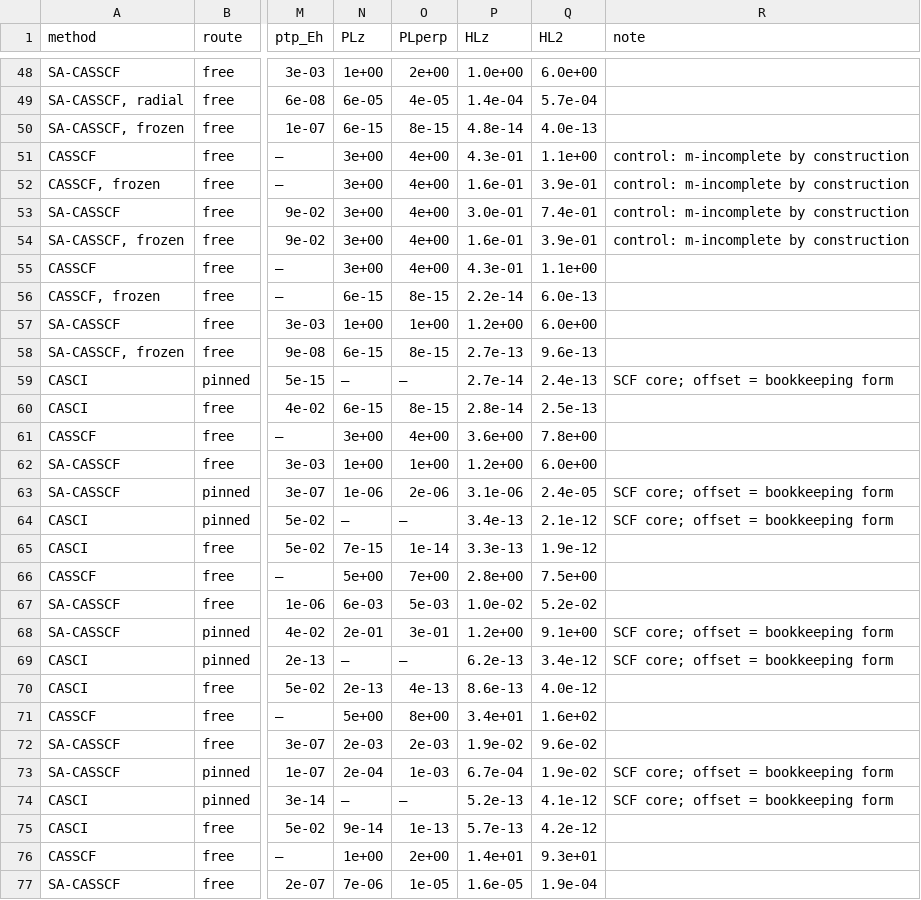
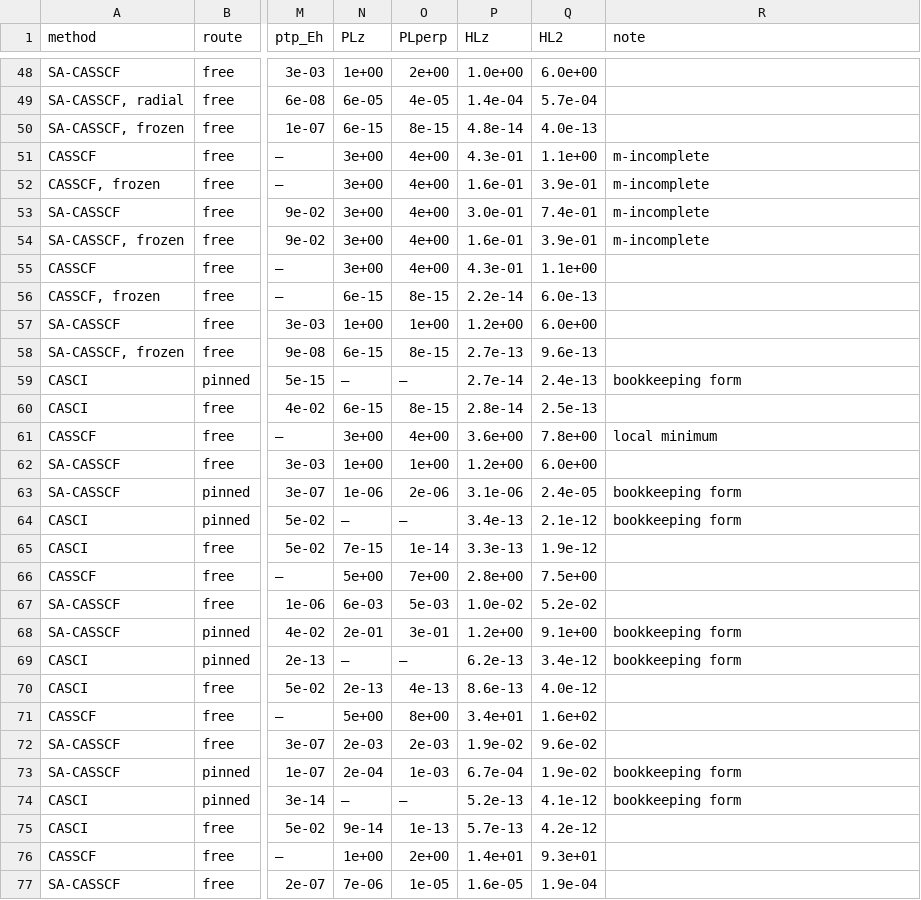
Before and after one commit to KashpurovichYuri/AtomPy, a CSV file: elements/Ti/TABLE.csv, drawn as a sheet; only a part is shown, gaps mark what is left out; the diff covers the shown part only; the diff names each change by its address in the sheet, - before the commit and + after, or states it on an @@ line.

Commit message:
the review round 3 (the user's brevity rules + two derived verdicts): Sc's preamble emptied (the review-stage/starts/verdicts paragraphs deleted -- README owns the general, the table owns the readings); every note trimmed to 1-3 words ('m-incomplete', 'bookkeeping form'); THE LOCAL-MINIMUM NOTE: a FREE single-root CASSCF above its span's SA ground root (same span, sector, det count; 1 mEh cross-core guard) is a converged LOCAL minimum by the variational argument -- the renderer derives it per table (_sa_floor) and flags it; constrained rows (frozen/radial) are exempt (legitimately above the SA ground); it fires on exactly Sc's lane row (-7.4 vs -13.3, the row the user asked about), Ti's same lane class (-5.8 vs -10.1), and U14e's two MOC-start rows (above their SA grounds, consistent with the MOC-SA stall).  THE NO-OPTIMIZER pol CACHE repaired: the four pol cells were old-wave 2-determinant solves (the free one 0.5 Eh sub-basal) -- refreshed --fresh, the live construction delivers the proper 90-det windows (the free NO row = the incumbent's free basin to 5 decimals). Pin: the derived note (above/below, constrained exempt)

```diff
--- a/elements/Ti/TABLE.csv
+++ b/elements/Ti/TABLE.csv
-R51:R54 (note): control: m-incomplete by construction
+R51:R54 (note): m-incomplete
-R59 (note): SCF core; offset = bookkeeping form
+R59 (note): bookkeeping form
-R61 (note): (empty)
+R61 (note): local minimum
-R63:R64 (note): SCF core; offset = bookkeeping form
+R63:R64 (note): bookkeeping form
-R68:R69 (note): SCF core; offset = bookkeeping form
+R68:R69 (note): bookkeeping form
-R73:R74 (note): SCF core; offset = bookkeeping form
+R73:R74 (note): bookkeeping form
```
Also changed, not shown: 13 edited cells elsewhere in this file, elements/C/TABLE.csv, elements/Sc-unc/TABLE.csv, 15 other files.
